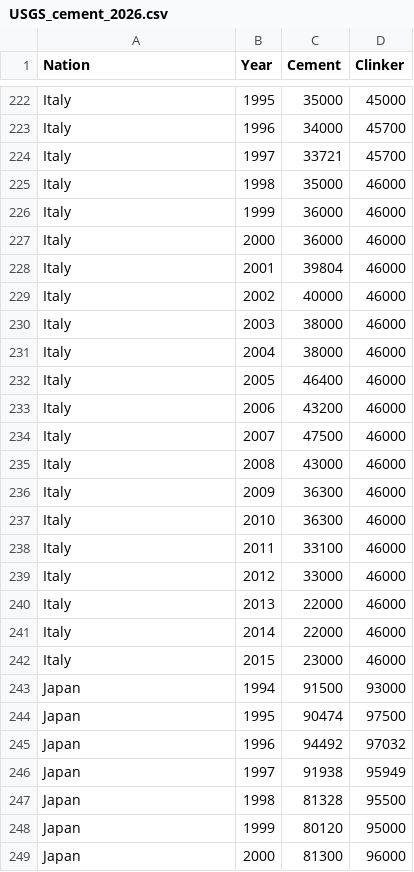
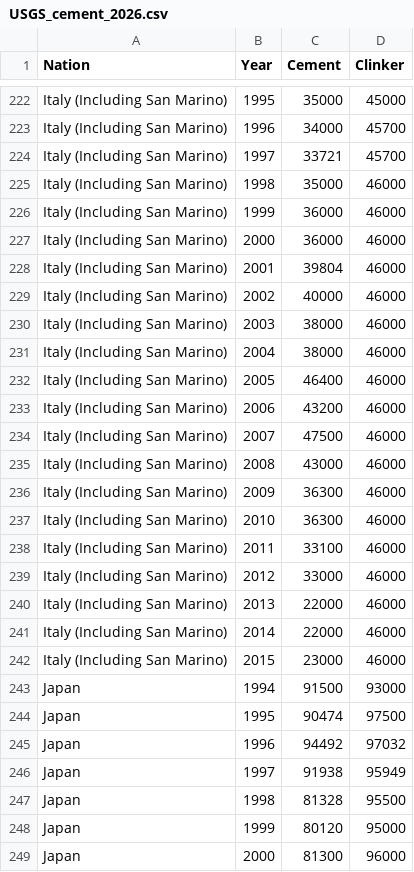
Before and after one commit to noaa-gml/Miller-Pera-FF, a CSV file: processed_inputs/USGS_cement_2026.csv, drawn as a sheet; only a part is shown, gaps mark what is left out; the diff covers the shown part only; the diff names each change by its address in the sheet, - before the commit and + after, or states it on an @@ line.

```diff
--- a/processed_inputs/USGS_cement_2026.csv
+++ b/processed_inputs/USGS_cement_2026.csv
-A222:A242 (Nation): Italy
+A222:A242 (Nation): Italy (Including San Marino)
```
Also changed, not shown: 59 edited cells elsewhere in this file, processed_inputs/CDIAC_global_2020.csv, processed_inputs/EI_frac_changes_2020-2024_coal.csv, 16 other files.
